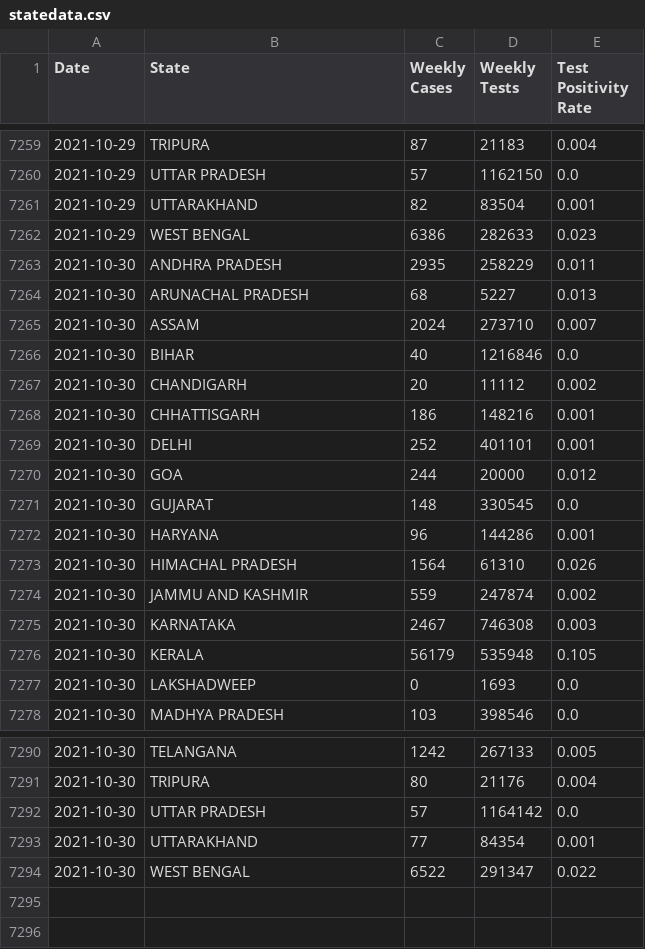
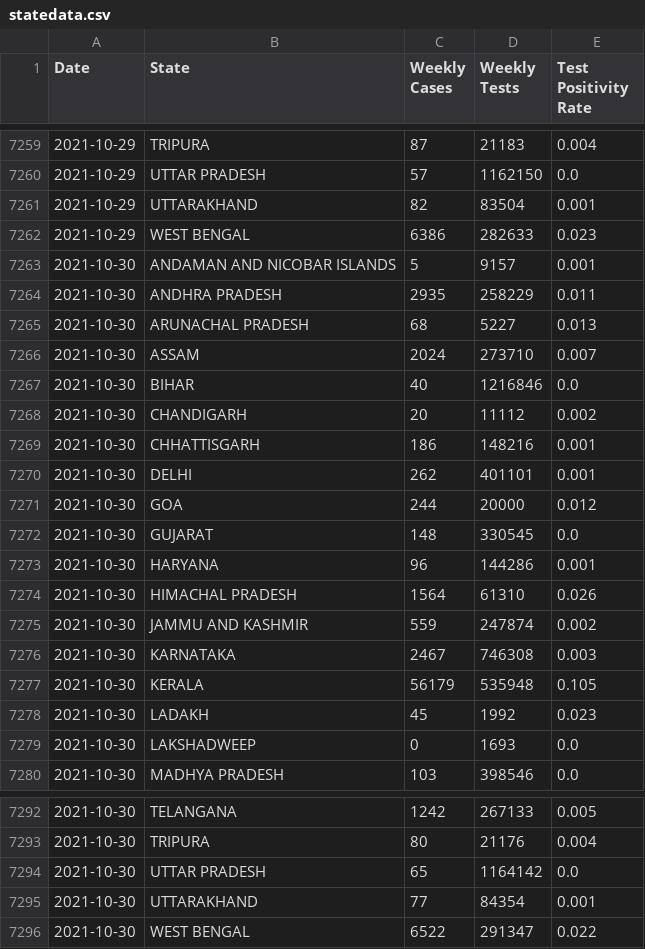
Before and after one commit to aatishb/indiatestpositivitydata, a CSV file: statedata.csv, drawn as a sheet; only a part is shown, gaps mark what is left out.

```diff
--- a/statedata.csv
+++ b/statedata.csv
@@ -7262,2 +7262,3 @@ Date,State,Weekly Cases,Weekly Tests,Test Positivity Rate
 2021-10-29,WEST BENGAL,6386,282633,0.023
+2021-10-30,ANDAMAN AND NICOBAR ISLANDS,5,9157,0.001
 2021-10-30,ANDHRA PRADESH,2935,258229,0.011
@@ -7268,3 +7269,3 @@ Date,State,Weekly Cases,Weekly Tests,Test Positivity Rate
 2021-10-30,CHHATTISGARH,186,148216,0.001
-2021-10-30,DELHI,252,401101,0.001
+2021-10-30,DELHI,262,401101,0.001
 2021-10-30,GOA,244,20000,0.012
@@ -7276,2 +7277,3 @@ Date,State,Weekly Cases,Weekly Tests,Test Positivity Rate
 2021-10-30,KERALA,56179,535948,0.105
+2021-10-30,LADAKH,45,1992,0.023
 2021-10-30,LAKSHADWEEP,0,1693,0.0
@@ -7291,3 +7293,3 @@ Date,State,Weekly Cases,Weekly Tests,Test Positivity Rate
 2021-10-30,TRIPURA,80,21176,0.004
-2021-10-30,UTTAR PRADESH,57,1164142,0.0
+2021-10-30,UTTAR PRADESH,65,1164142,0.0
 2021-10-30,UTTARAKHAND,77,84354,0.001
```
